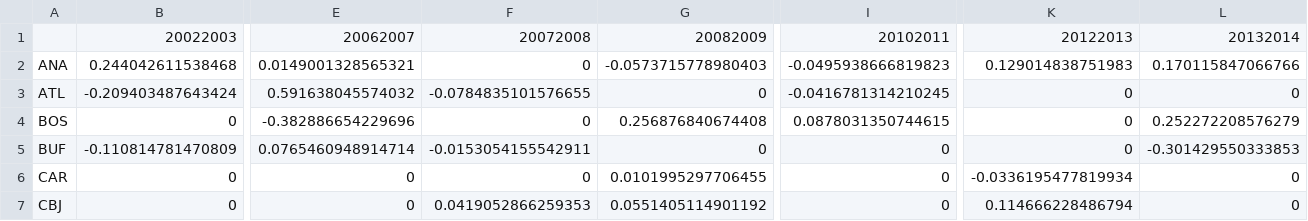
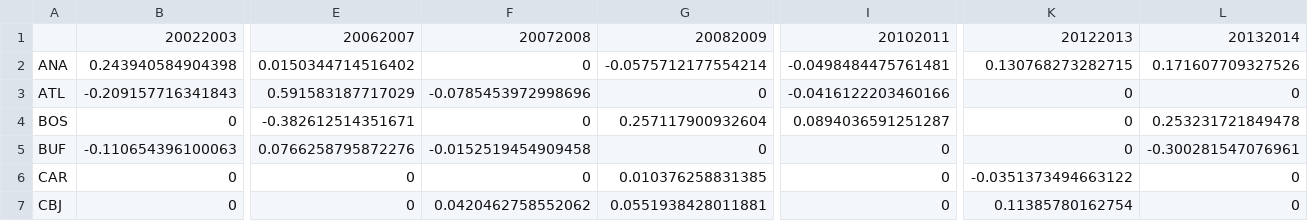
Before and after one commit to TaddyLab/hockey, a CSV file: results/gl_team_effects.csv, drawn as a sheet; only a part is shown, gaps mark what is left out; the diff covers the shown part only; the diff names each change by its address in the sheet, - before the commit and + after, or states it on an @@ line.

```diff
--- a/results/gl_team_effects.csv
+++ b/results/gl_team_effects.csv
-B2: 0.244042611538468
+B2: 0.243940584904398
-E2: 0.0149001328565321
+E2: 0.0150344714516402
-G2: -0.0573715778980403
+G2: -0.0575712177554214
-I2: -0.0495938666819823
+I2: -0.0498484475761481
-K2: 0.129014838751983
+K2: 0.130768273282715
-L2: 0.170115847066766
+L2: 0.171607709327526
-B3: -0.209403487643424
+B3: -0.209157716341843
-E3: 0.591638045574032
+E3: 0.591583187717029
-F3: -0.0784835101576655
+F3: -0.0785453972998696
-I3: -0.0416781314210245
+I3: -0.0416122203460166
-E4: -0.382886654229696
+E4: -0.382612514351671
-G4: 0.256876840674408
+G4: 0.257117900932604
-I4: 0.0878031350744615
+I4: 0.0894036591251287
-L4: 0.252272208576279
+L4: 0.253231721849478
-B5: -0.110814781470809
+B5: -0.110654396100063
-E5: 0.0765460948914714
+E5: 0.0766258795872276
-F5: -0.0153054155542911
+F5: -0.0152519454909458
-L5: -0.301429550333853
+L5: -0.300281547076961
-G6: 0.0101995297706455
+G6: 0.010376258831385
-K6: -0.0336195477819934
+K6: -0.0351373494663122
-F7: 0.0419052866259353
+F7: 0.0420462758552062
-G7: 0.0551405114901192
+G7: 0.0551938428011881
-K7: 0.114666228486794
+K7: 0.11385780162754
```
Also changed, not shown: 100 edited cells elsewhere in this file, results/gl_player_effects.csv, results/rl_mean_effects.csv, 3 other files.
